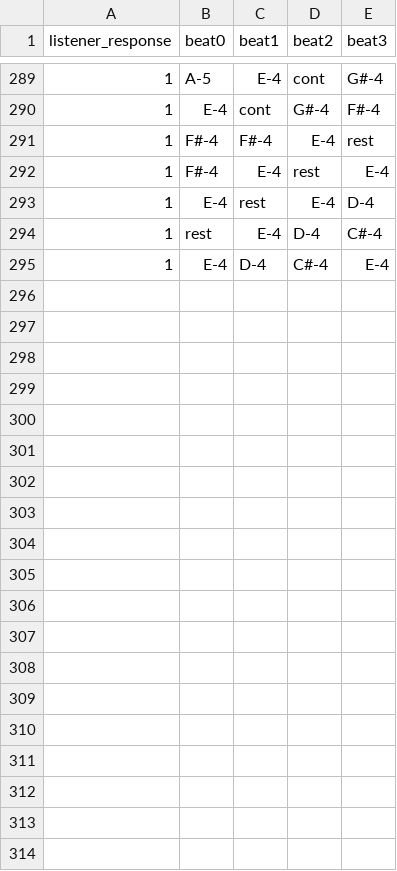
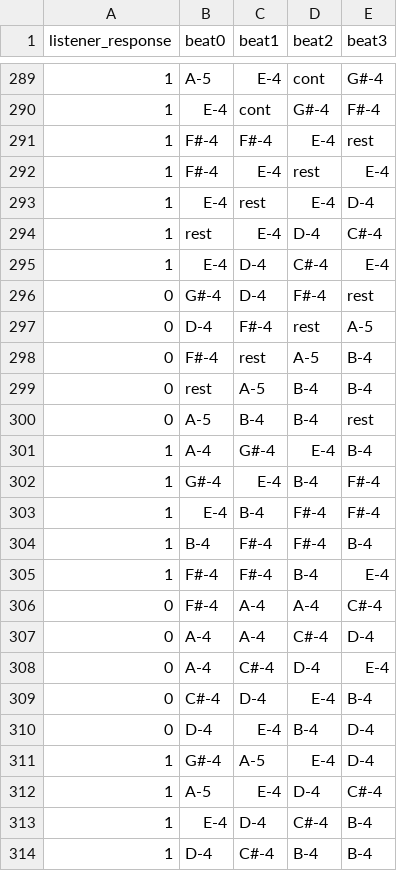
Before and after one commit to alden-p/Orpheus, a CSV file: Input/A_Amajor-8beat-winsound_expanded.csv, drawn as a sheet; only a part is shown, gaps mark what is left out; the diff covers the shown part only; the diff names each change by its address in the sheet, - before the commit and + after, or states it on an @@ line.

```diff
--- a/Input/A_Amajor-8beat-winsound_expanded.csv
+++ b/Input/A_Amajor-8beat-winsound_expanded.csv
+row 296: 0 | G#-4 | D-4 | F#-4 | rest
+row 297: 0 | D-4 | F#-4 | rest | A-5
+row 298: 0 | F#-4 | rest | A-5 | B-4
+row 299: 0 | rest | A-5 | B-4 | B-4
+row 300: 0 | A-5 | B-4 | B-4 | rest
+row 301: 1 | A-4 | G#-4 | E-4 | B-4
+row 302: 1 | G#-4 | E-4 | B-4 | F#-4
+row 303: 1 | E-4 | B-4 | F#-4 | F#-4
+row 304: 1 | B-4 | F#-4 | F#-4 | B-4
+row 305: 1 | F#-4 | F#-4 | B-4 | E-4
+row 306: 0 | F#-4 | A-4 | A-4 | C#-4
+row 307: 0 | A-4 | A-4 | C#-4 | D-4
+row 308: 0 | A-4 | C#-4 | D-4 | E-4
+row 309: 0 | C#-4 | D-4 | E-4 | B-4
+row 310: 0 | D-4 | E-4 | B-4 | D-4
+row 311: 1 | G#-4 | A-5 | E-4 | D-4
+row 312: 1 | A-5 | E-4 | D-4 | C#-4
+row 313: 1 | E-4 | D-4 | C#-4 | B-4
+row 314: 1 | D-4 | C#-4 | B-4 | B-4
```
Also changed, not shown: 16 added rows elsewhere in this file, Input/A_Amajor-8beat-winsound-interactions.csv, Input/A_Amajor-8beat-winsound.csv, 2 other files.
